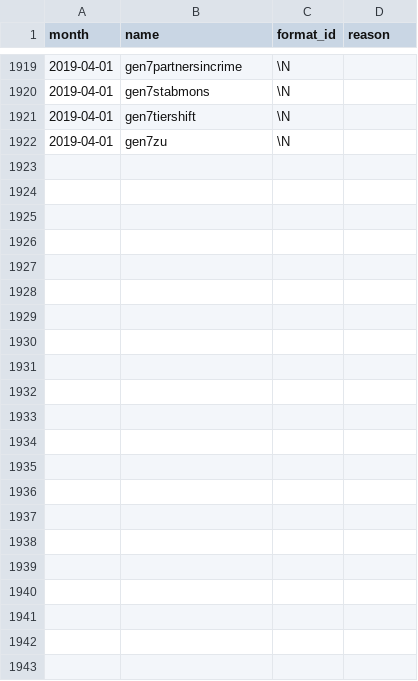
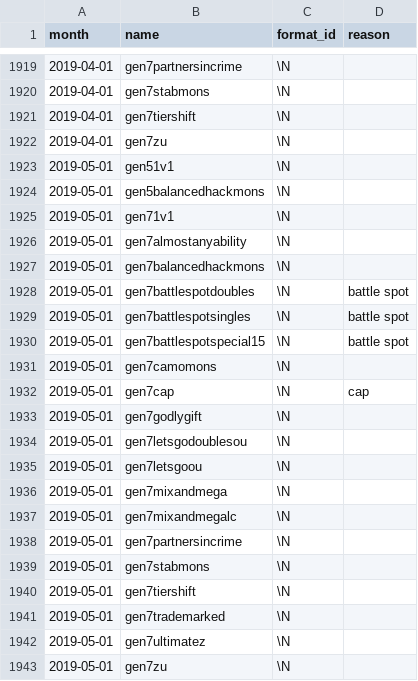
Before and after one commit to jpirnat/dex, a CSV file: data/showdown_formats_to_ignore.csv, drawn as a sheet; only a part is shown, gaps mark what is left out; the diff names each change by its address in the sheet, - before the commit and + after, or states it on an @@ line.

```diff
--- a/data/showdown_formats_to_ignore.csv
+++ b/data/showdown_formats_to_ignore.csv
+row 1923: 2019-05-01 | gen51v1 | \N
+row 1924: 2019-05-01 | gen5balancedhackmons | \N
+row 1925: 2019-05-01 | gen71v1 | \N
+row 1926: 2019-05-01 | gen7almostanyability | \N
+row 1927: 2019-05-01 | gen7balancedhackmons | \N
+row 1928: 2019-05-01 | gen7battlespotdoubles | \N | battle spot
+row 1929: 2019-05-01 | gen7battlespotsingles | \N | battle spot
+row 1930: 2019-05-01 | gen7battlespotspecial15 | \N | battle spot
+row 1931: 2019-05-01 | gen7camomons | \N
+row 1932: 2019-05-01 | gen7cap | \N | cap
+row 1933: 2019-05-01 | gen7godlygift | \N
+row 1934: 2019-05-01 | gen7letsgodoublesou | \N
+row 1935: 2019-05-01 | gen7letsgoou | \N
+row 1936: 2019-05-01 | gen7mixandmega | \N
+row 1937: 2019-05-01 | gen7mixandmegalc | \N
+row 1938: 2019-05-01 | gen7partnersincrime | \N
+row 1939: 2019-05-01 | gen7stabmons | \N
+row 1940: 2019-05-01 | gen7tiershift | \N
+row 1941: 2019-05-01 | gen7trademarked | \N
+row 1942: 2019-05-01 | gen7ultimatez | \N
+row 1943: 2019-05-01 | gen7zu | \N
```
Also changed, not shown: data/showdown_abilities_to_ignore.csv, data/showdown_formats_to_import.csv.
